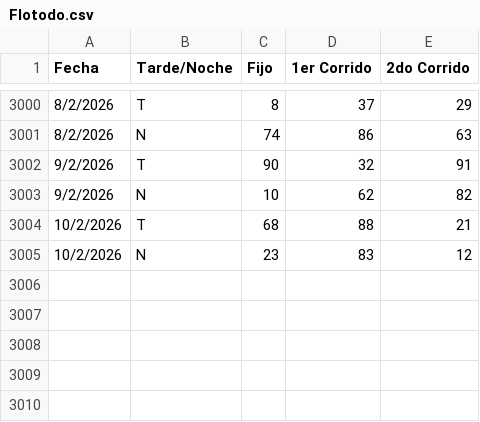
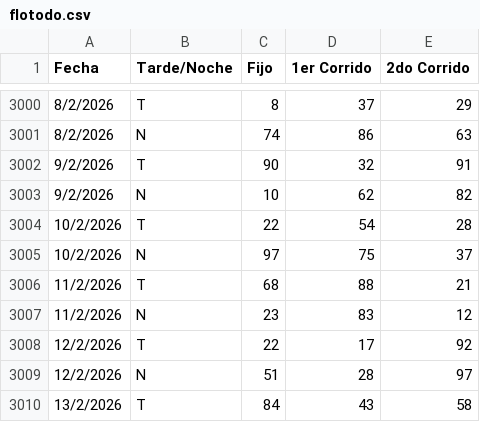
Before and after one commit to fantasmaopera735/Buscaflo, a CSV file: flotodo.csv (was Flotodo.csv), drawn as a sheet; only a part is shown, gaps mark what is left out.

Commit message:
Update and rename Flotodo.csv to flotodo.csv

```diff
--- a/Flotodo.csv
+++ b/flotodo.csv
@@ -3003,3 +3003,8 @@ Fecha;Tarde/Noche;Fijo;1er Corrido;2do Corrido
 9/2/2026;N;10;62;82
-10/2/2026;T;68;88;21
-10/2/2026;N;23;83;12
+10/2/2026;T;22;54;28
+10/2/2026;N;97;75;37
+11/2/2026;T;68;88;21
+11/2/2026;N;23;83;12
+12/2/2026;T;22;17;92
+12/2/2026;N;51;28;97
+13/2/2026;T;84;43;58
```
